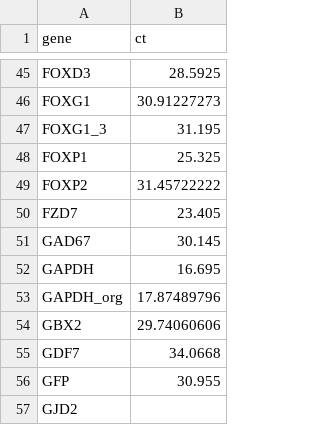
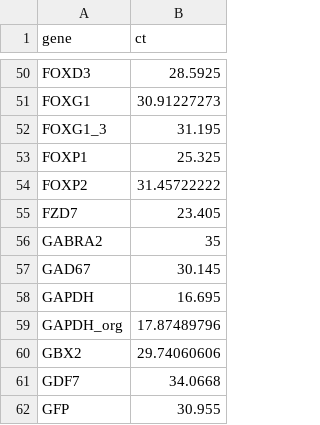
Before and after one commit to kirkebylab/hippocompute, a TSV file: data/h9_reference_ct.tsv, drawn as a sheet; only a part is shown, gaps mark what is left out; the shorter side is filled out with more unchanged rows; the diff covers the shown part only.

```diff
--- a/data/h9_reference_ct.tsv
+++ b/data/h9_reference_ct.tsv
@@ -50,2 +55,3 @@ FOXP2	31.45722222
 FZD7	23.405
+GABRA2	35
 GAD67	30.145
```
Also changed, not shown: 9 added rows elsewhere in this file.
